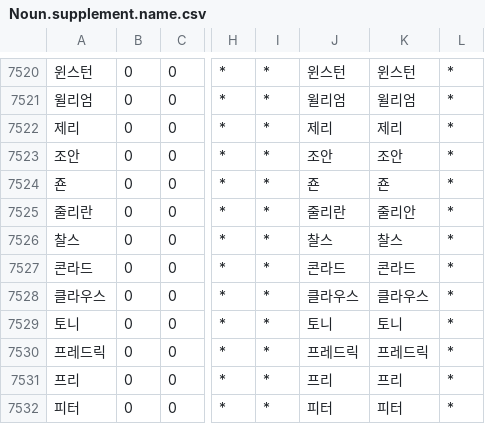
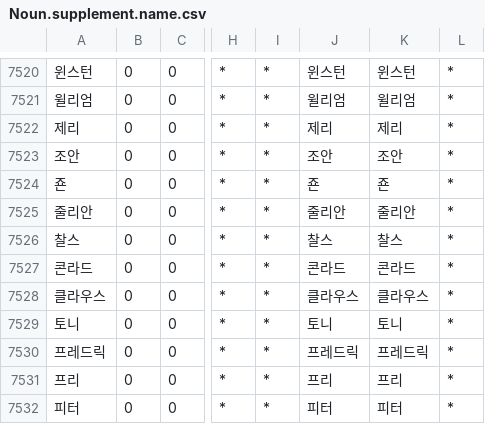
Before and after one commit to okikirmui/handic, a CSV file: seed/Noun.supplement.name.csv, drawn as a sheet; only a part is shown, gaps mark what is left out; the diff names each change by its address in the sheet, - before the commit and + after, or states it on an @@ line.

```diff
--- a/seed/Noun.supplement.name.csv
+++ b/seed/Noun.supplement.name.csv
-A7525: 줄리란
+A7525: 줄리안
-J7525: 줄리란
+J7525: 줄리안
```
Also changed, not shown: seed/Ending.csv, seed/Noun.supplement.org.csv, 3 other files.
